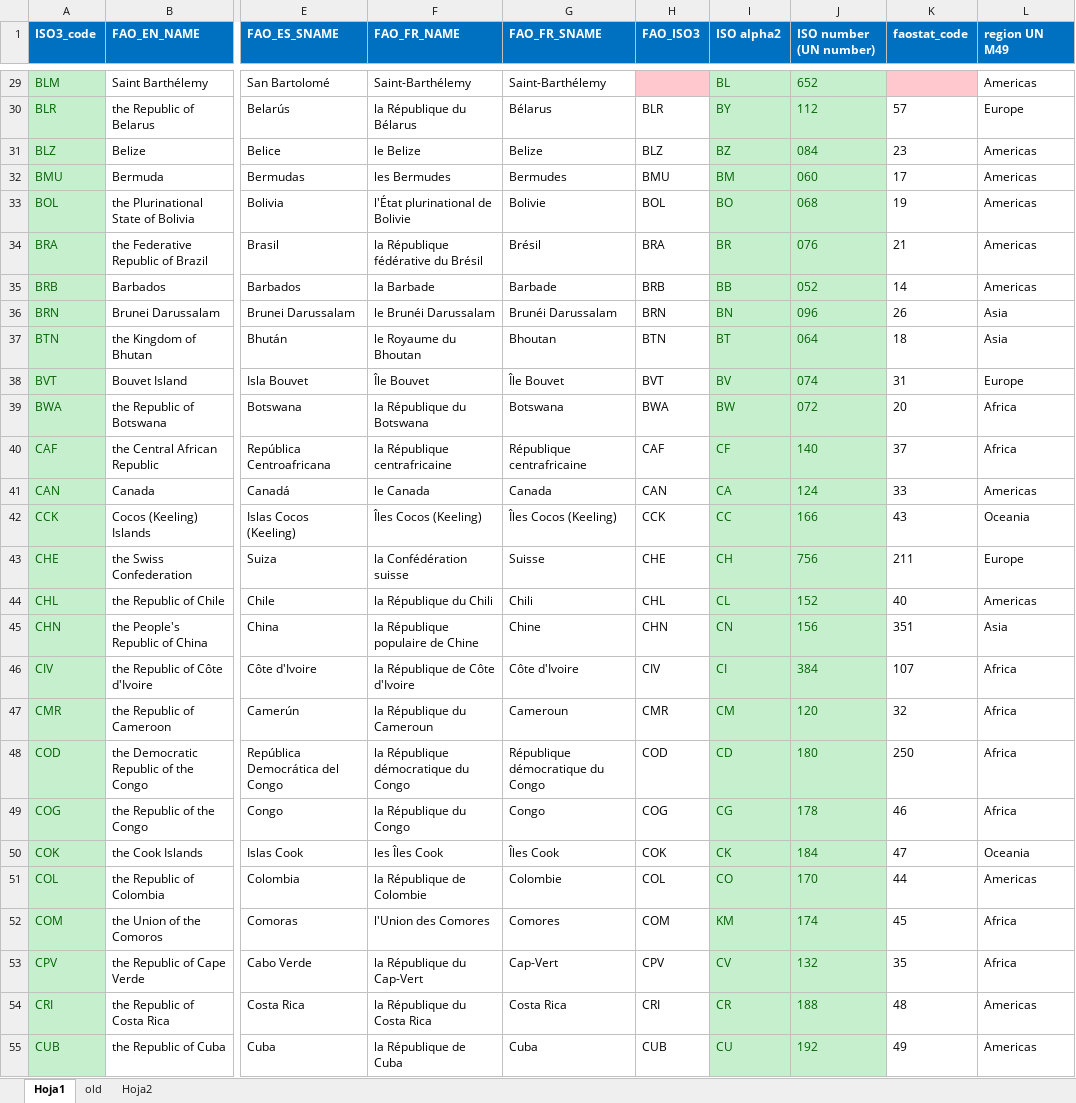
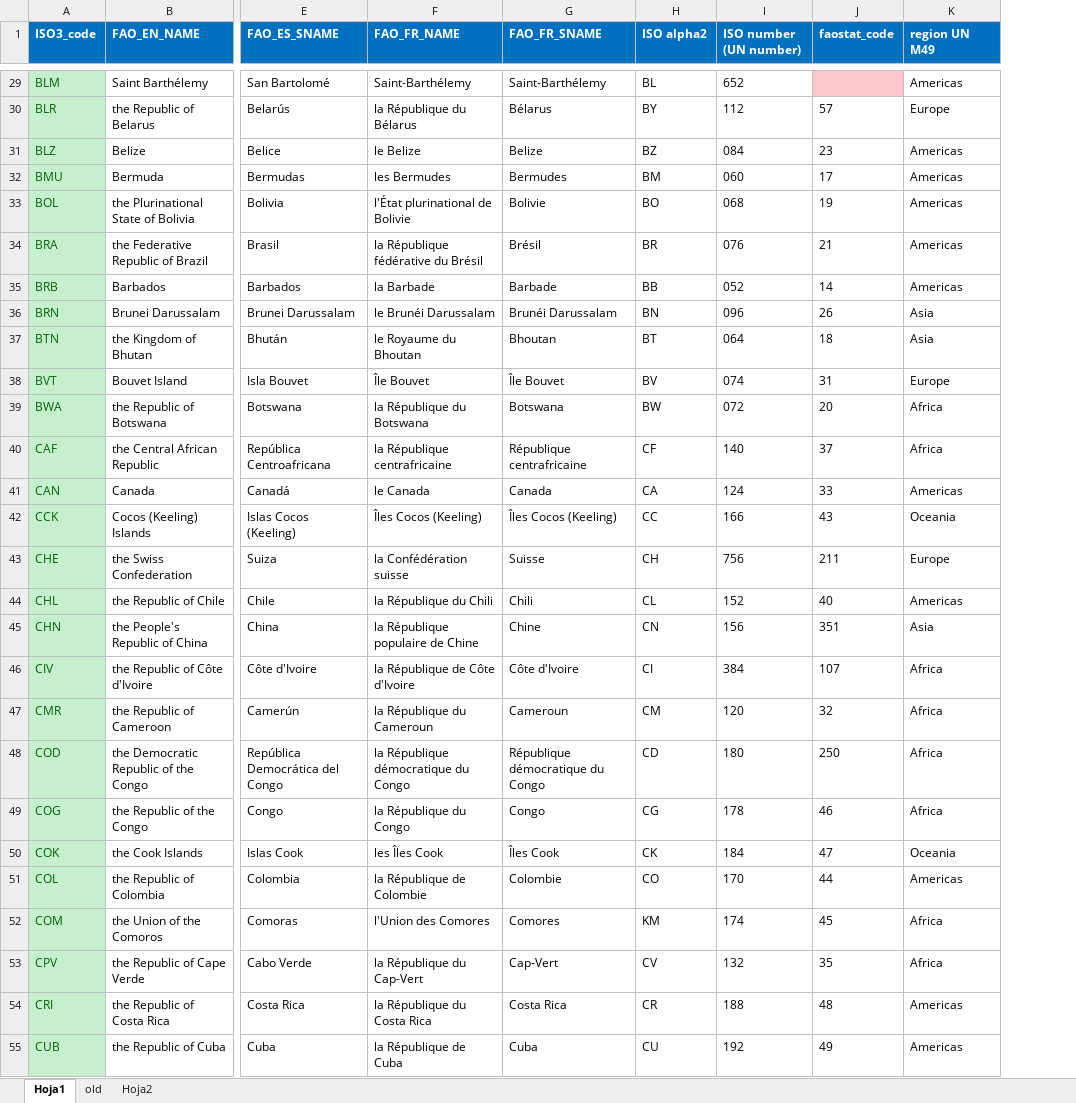
Before and after one commit to landportal/landbook-importers, an Excel workbook: CountryReconciler/reconciler/files/country_list.xlsx, sheet Hoja1, drawn as a sheet; only a part is shown, gaps mark what is left out; values as stored, in another font and other column widths than the file's, no borders; removed rows and columns are numbered as before the commit, all else as after; the diff covers the shown part only; the diff names each change by its address in the sheet, - before the commit and + after, or states it on an @@ line.

Commit message:
removed unused column from FAO ISO3 code

```diff
--- a/CountryReconciler/reconciler/files/country_list.xlsx (sheet Hoja1)
+++ b/CountryReconciler/reconciler/files/country_list.xlsx (sheet Hoja1)
-column H (FAO_ISO3), rows 30-55: BLR | BLZ | BMU | BOL | BRA | BRB | BRN | BTN | BVT | BWA | CAF | CAN | CCK | CHE | CHL | CHN | CIV | CMR | COD | COG | COK | COL | COM | CPV | CRI | CUB
@@ H29:I55 fill: #C6EFCE → none, text colour: #006100 → black @@
```
Also changed, not shown: cell formats elsewhere in this sheet, 2 other files.
